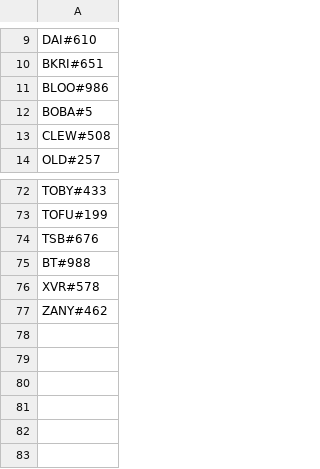
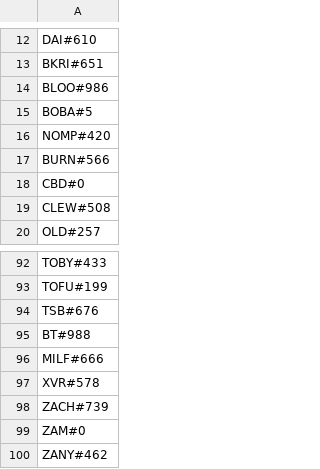
Before and after one commit to Bobakanoosh55555/headripper, a CSV file: slippi/presets/upstate.csv, drawn as a sheet; only a part is shown, gaps mark what is left out; the diff covers the shown part only; the diff names each change by its address in the sheet, - before the commit and + after, or states it on an @@ line.

```diff
--- a/slippi/presets/upstate.csv
+++ b/slippi/presets/upstate.csv
+row 16: NOMP#420
+row 17: BURN#566
+row 18: CBD#0
+row 96: MILF#666
+row 98: ZACH#739
+row 99: ZAM#0
```
Also changed, not shown: 18 added rows, 1 removed row, 1 moved row and 3 edited cells elsewhere in this file.
